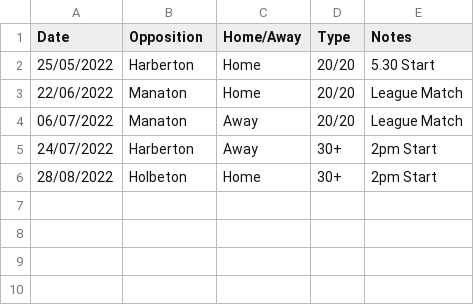
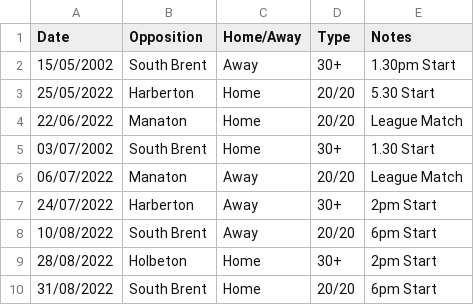
Before and after one commit to martinparkes/BuckfastleighCC, a CSV file: _data/2022_fixtures.csv, drawn as a sheet; the diff names each change by its address in the sheet, - before the commit and + after, or states it on an @@ line.

Commit message:
Update 2022_fixtures.csv

```diff
--- a/_data/2022_fixtures.csv
+++ b/_data/2022_fixtures.csv
+row 2: 15/05/2002 | South Brent | Away | 30+ | 1.30pm Start
+row 5: 03/07/2002 | South Brent | Home | 30+ | 1.30 Start
+row 8: 10/08/2022 | South Brent | Away | 20/20 | 6pm Start
+row 10: 31/08/2022 | South Brent | Home | 20/20 | 6pm Start
```
